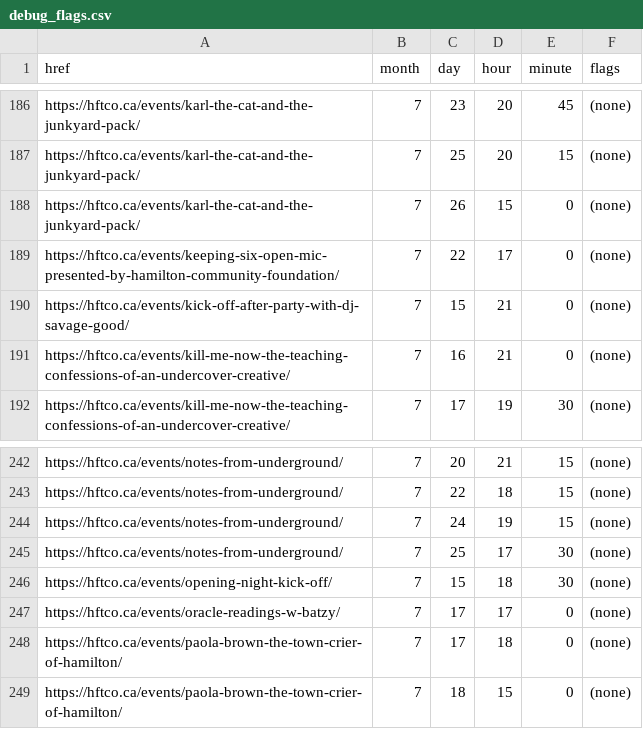
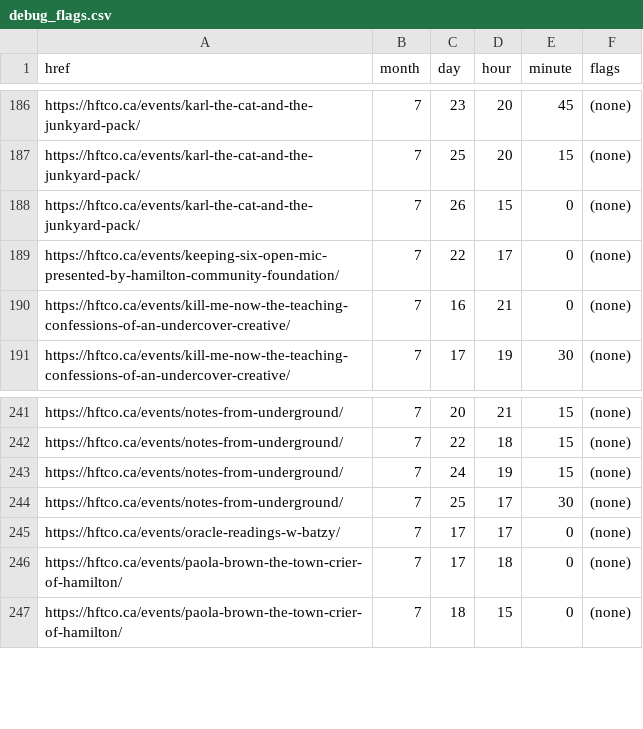
Before and after one commit to NemanSyed/hamilton-fringe-calendar, a CSV file: debug_flags.csv, drawn as a sheet; only a part is shown, gaps mark what is left out; the diff names each change by its address in the sheet, - before the commit and + after, or states it on an @@ line.

```diff
--- a/debug_flags.csv
+++ b/debug_flags.csv
-row 190: https://hftco.ca/events/kick-off-after-party-with-dj-savage-good/ | 7 | 15 | 21 | 0 | (none)
-row 246: https://hftco.ca/events/opening-night-kick-off/ | 7 | 15 | 18 | 30 | (none)
```
Also changed, not shown: debug_instances.csv, 4 other files.
